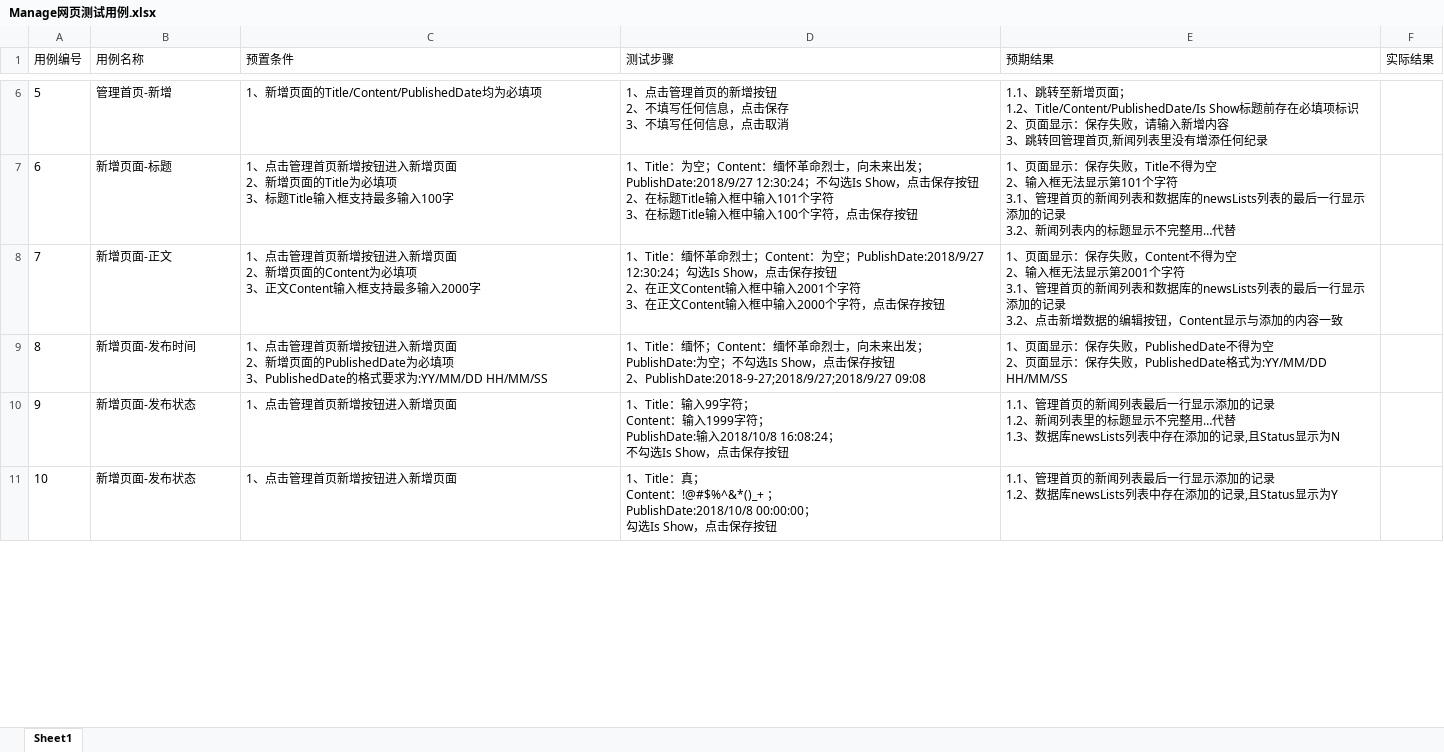
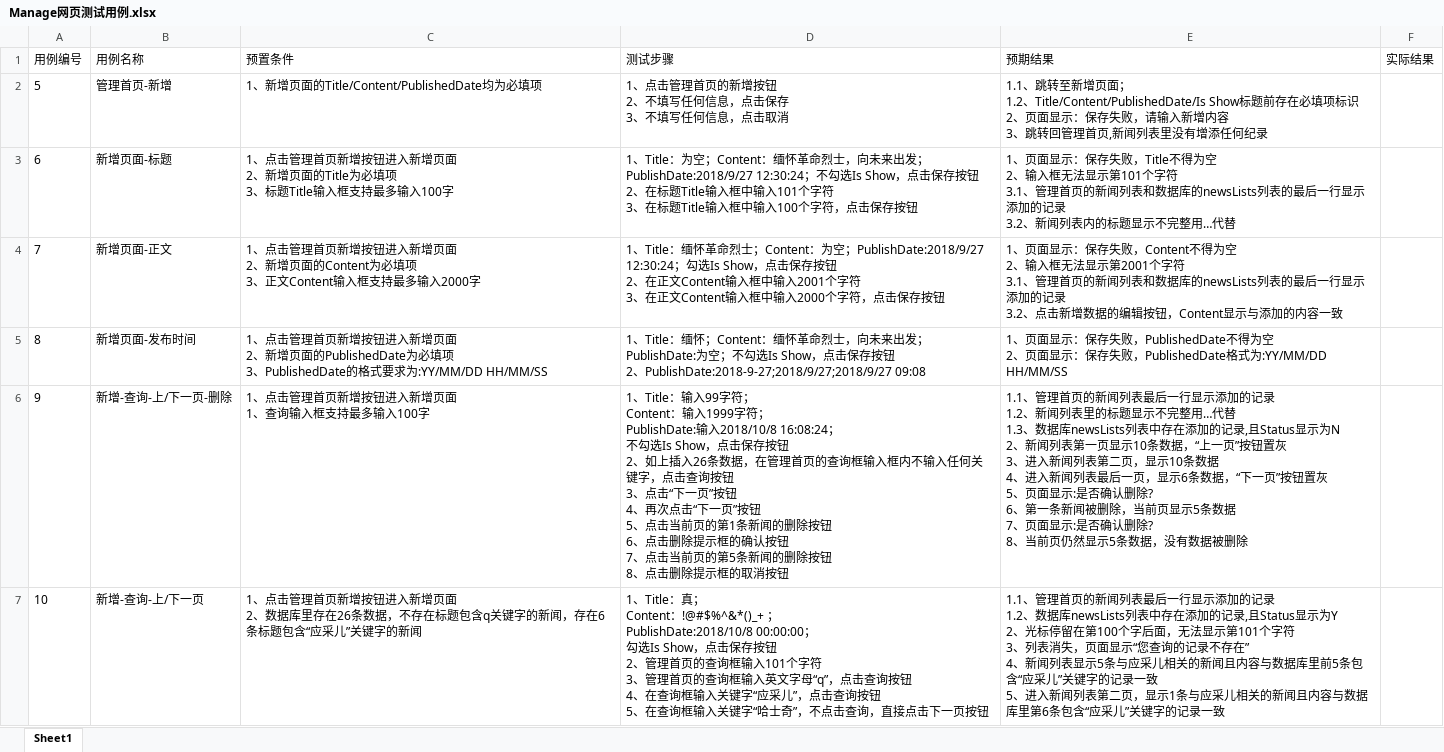
Before and after one commit to LiselfWang/MyJavaTraining, an Excel workbook: Manage网页测试用例.xlsx, sheet Sheet1, drawn as a sheet; only a part is shown, gaps mark what is left out; values as stored, in another font and other column widths than the file's, no borders; addresses are those after the commit; ↵ is a line break in a cell; the diff covers the shown part only; the diff names each change by its address in the sheet, - before the commit and + after, or states it on an @@ line.

Commit message:
update

```diff
--- a/Manage网页测试用例.xlsx (sheet Sheet1)
+++ b/Manage网页测试用例.xlsx (sheet Sheet1)
-B6 (用例名称): 新增页面-发布状态
+B6 (用例名称): 新增-查询-上/下一页-删除
-C6 (预置条件): 1、点击管理首页新增按钮进入新增页面
+C6 (预置条件): 1、点击管理首页新增按钮进入新增页面 ↵ 1、查询输入框支持最多输入100字
-D6 (测试步骤): …保存按钮
+D6 (测试步骤): …保存按钮 ↵ 2、如上插入26条数据，在管理首页的查询框输入框内不输入任何关键字，点击查询按钮 ↵ 3、点击“下一页”按钮 ↵ 4、再次点击“下一页”按钮 ↵ 5、点击当前页的第1条新闻的删除按钮 ↵ 6、点击删除提示框的确认按钮 ↵ 7、点击当前页的第5条新闻的删除按钮 ↵ 8、点击删除提示框的取消按钮
-E6 (预期结果): …显示为N
+E6 (预期结果): …显示为N ↵ 2、新闻列表第一页显示10条数据，“上一页”按钮置灰 ↵ 3、进入新闻列表第二页，显示10条数据 ↵ 4、进入新闻列表最后一页，显示6条数据，“下一页”按钮置灰 ↵ 5、页面显示:是否确认删除? ↵ 6、第一条新闻被删除，当前页显示5条数据 ↵ 7、页面显示:是否确认删除? ↵ 8、当前页仍然显示5条数据，没有数据被删除
-B7 (用例名称): 新增页面-发布状态
+B7 (用例名称): 新增-查询-上/下一页
-C7 (预置条件): 1、点击管理首页新增按钮进入新增页面
+C7 (预置条件): 1、点击管理首页新增按钮进入新增页面 ↵ 2、数据库里存在26条数据，不存在标题包含q关键字的新闻，存在6条标题包含“应采儿”关键字的新闻
-D7 (测试步骤): …按钮
+D7 (测试步骤): …按钮 ↵ 2、管理首页的查询框输入101个字符 ↵ 3、管理首页的查询框输入英文字母“q”，点击查询按钮 ↵ 4、在查询框输入关键字“应采儿”，点击查询按钮 ↵ 5、在查询框输入关键字“哈士奇”，不点击查询，直接点击下一页按钮
-E7 (预期结果): …显示为Y
+E7 (预期结果): …显示为Y ↵ 2、光标停留在第100个字后面，无法显示第101个字符 ↵ 3、列表消失，页面显示“您查询的记录不存在” ↵ 4、新闻列表显示5条与应采儿相关的新闻且内容与数据库里前5条包含“应采儿”关键字的记录一致 ↵ 5、进入新闻列表第二页，显示1条与应采儿相关的新闻且内容与数据库里第6条包含“应采儿”关键字的记录一致
```
Also changed, not shown: 11 removed rows and 3 edited cells elsewhere in this sheet.
